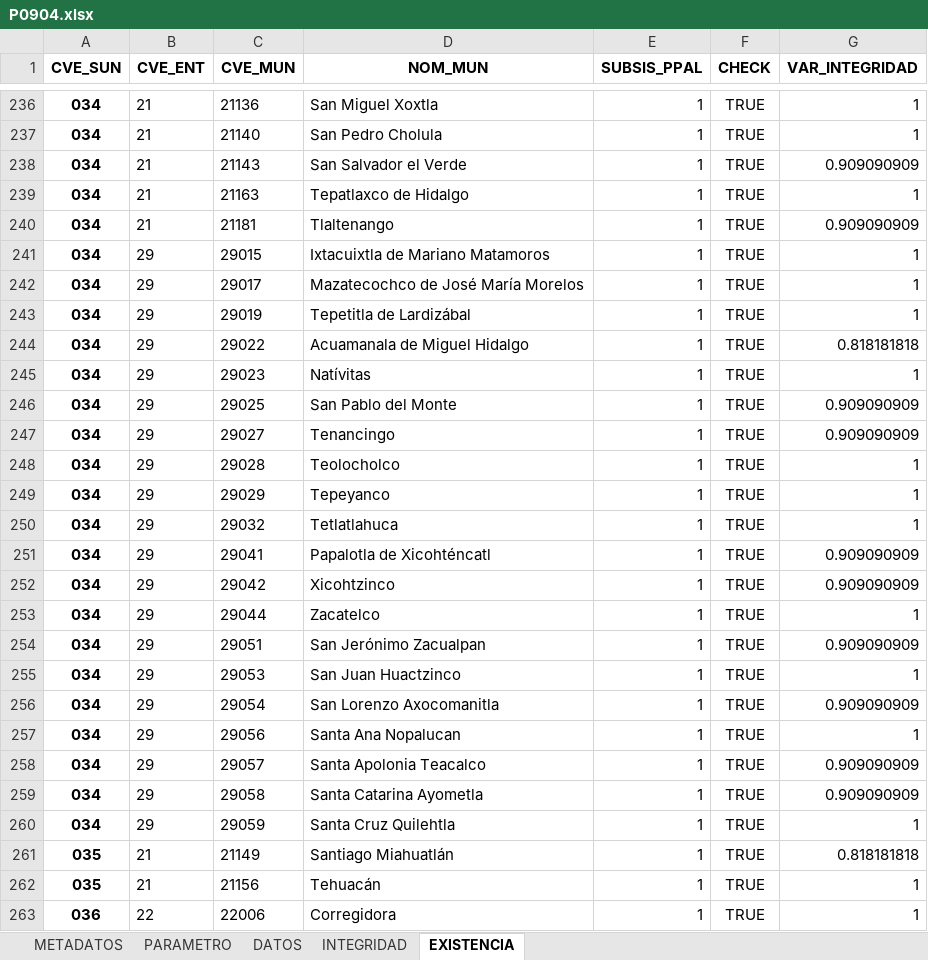
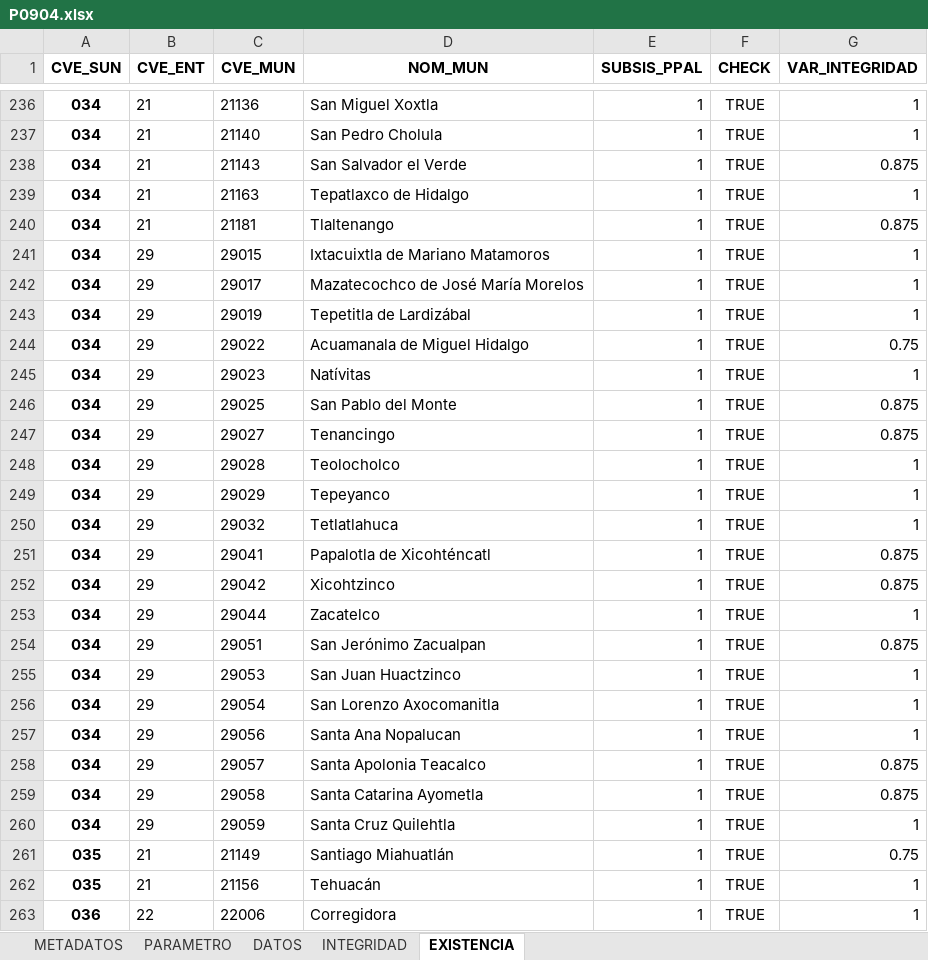
Before and after one commit to INECC-PCCS/01_Dmine, an Excel workbook: 09_BienesAmbientalesYServiciosPublicos/P0904/P0904.xlsx, sheet EXISTENCIA, drawn as a sheet; only a part is shown, gaps mark what is left out; values as stored, in another font and other column widths than the file's, no borders; the diff covers the shown part only; the diff names each change by its address in the sheet, - before the commit and + after, or states it on an @@ line.

```diff
--- a/09_BienesAmbientalesYServiciosPublicos/P0904/P0904.xlsx (sheet EXISTENCIA)
+++ b/09_BienesAmbientalesYServiciosPublicos/P0904/P0904.xlsx (sheet EXISTENCIA)
-G238 (VAR_INTEGRIDAD): 0.909090909
+G238 (VAR_INTEGRIDAD): 0.875
-G240 (VAR_INTEGRIDAD): 0.909090909
+G240 (VAR_INTEGRIDAD): 0.875
-G244 (VAR_INTEGRIDAD): 0.818181818
+G244 (VAR_INTEGRIDAD): 0.75
-G246:G247 (VAR_INTEGRIDAD): 0.909090909
+G246:G247 (VAR_INTEGRIDAD): 0.875
-G251:G252 (VAR_INTEGRIDAD): 0.909090909
+G251:G252 (VAR_INTEGRIDAD): 0.875
-G254 (VAR_INTEGRIDAD): 0.909090909
+G254 (VAR_INTEGRIDAD): 0.875
-G256 (VAR_INTEGRIDAD): 0.909090909
+G256 (VAR_INTEGRIDAD): 1
-G258:G259 (VAR_INTEGRIDAD): 0.909090909
+G258:G259 (VAR_INTEGRIDAD): 0.875
-G261 (VAR_INTEGRIDAD): 0.818181818
+G261 (VAR_INTEGRIDAD): 0.75
```
Also changed, not shown: 69 edited cells elsewhere in this sheet, sheet DATOS, sheet PARAMETRO, sheet INTEGRIDAD, sheet METADATOS, charts or pictures, 7 other files.
